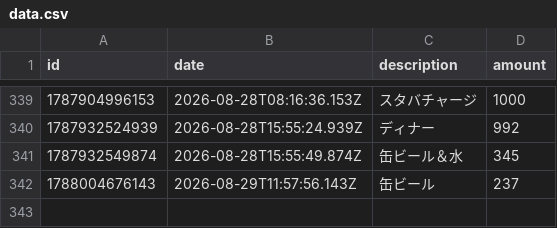
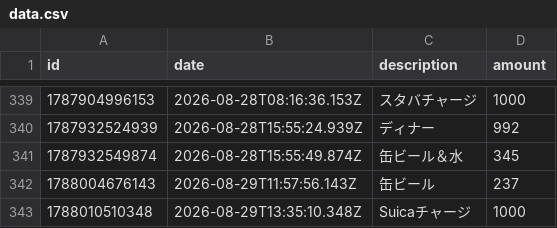
Before and after one commit to naoyamashita/expense-tracker, a CSV file: data.csv, drawn as a sheet; only a part is shown, gaps mark what is left out.

Commit message:
Update data.csv

```diff
--- a/data.csv
+++ b/data.csv
@@ -342 +342,2 @@ id,date,description,amount
 1788004676143,2026-08-29T11:57:56.143Z,"缶ビール",237
+1788010510348,2026-08-29T13:35:10.348Z,"Suicaチャージ",1000
```
